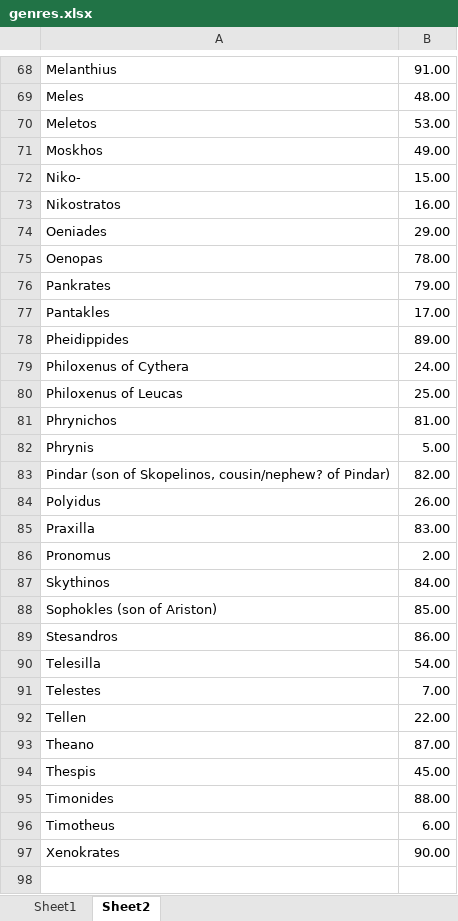
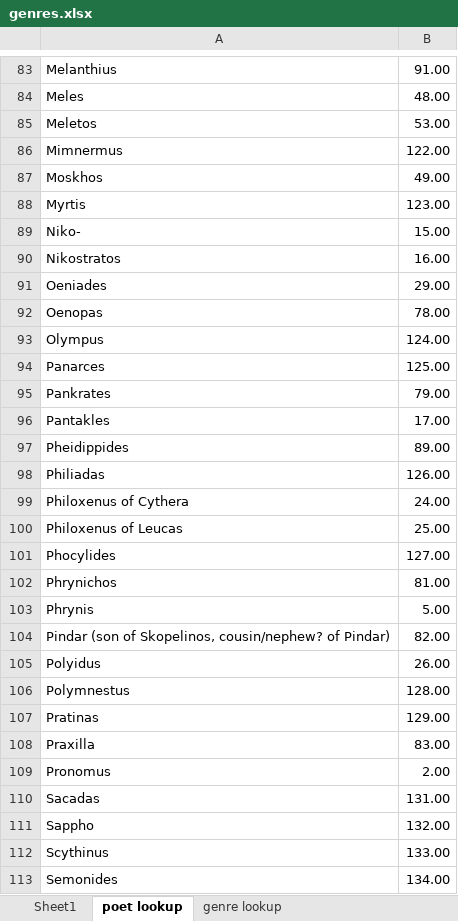
Before and after one commit to sul-cidr/lyricmappingproject.stanford.edu, an Excel workbook: sql/genres.xlsx, sheet poet lookup, drawn as a sheet; only a part is shown, gaps mark what is left out; the shorter side is filled out with more unchanged rows; values as stored, in another font and other column widths than the file's, no borders; the diff covers the shown part only; the diff names each change by its address in the sheet, - before the commit and + after, or states it on an @@ line.

```diff
--- a/sql/genres.xlsx (sheet poet lookup)
+++ b/sql/genres.xlsx (sheet poet lookup)
-sheet tab: Sheet2
+sheet tab: poet lookup
+sheet tab: genre lookup
+row 86: Mimnermus | 122.00
+row 88: Myrtis | 123.00
+row 93: Olympus | 124.00
+row 94: Panarces | 125.00
+row 98: Philiadas | 126.00
+row 101: Phocylides | 127.00
+row 106: Polymnestus | 128.00
+row 107: Pratinas | 129.00
+row 110: Sacadas | 131.00
+row 111: Sappho | 132.00
+row 112: Scythinus | 133.00
+row 113: Semonides | 134.00
```
Also changed, not shown: 41 added rows, 13 removed rows and 1 edited cell elsewhere in this sheet, sheet Sheet1, sql/dates.xlsx, sql/instruments.xlsx, 10 other files.
